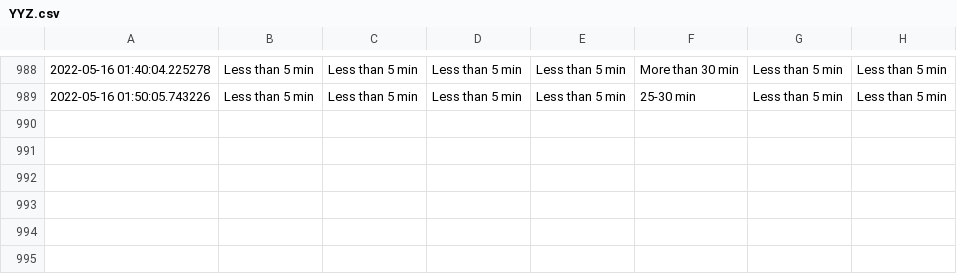
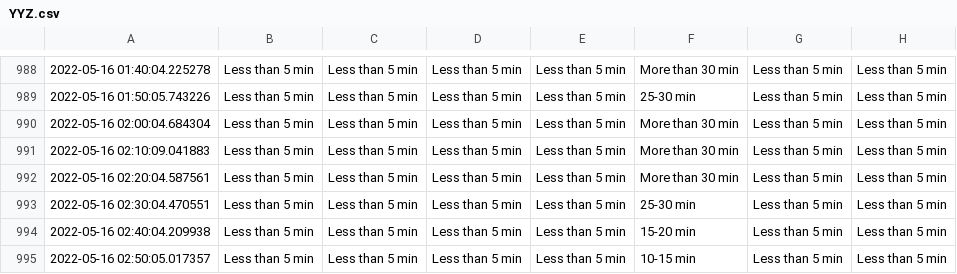
Before and after one commit to MarkProjectRepo/AirportWaits, a CSV file: data/YYZ.csv, drawn as a sheet; only a part is shown, gaps mark what is left out.

Commit message:
New data pull

```diff
--- a/data/YYZ.csv
+++ b/data/YYZ.csv
@@ -989 +989,7 @@
 2022-05-16 01:50:05.743226,Less than 5 min,Less than 5 min,Less than 5 min,Less than 5 min,25-30 min,Less than 5 min,Less than 5 min
+2022-05-16 02:00:04.684304,Less than 5 min,Less than 5 min,Less than 5 min,Less than 5 min,More than 30 min,Less than 5 min,Less than 5 min
+2022-05-16 02:10:09.041883,Less than 5 min,Less than 5 min,Less than 5 min,Less than 5 min,More than 30 min,Less than 5 min,Less than 5 min
+2022-05-16 02:20:04.587561,Less than 5 min,Less than 5 min,Less than 5 min,Less than 5 min,More than 30 min,Less than 5 min,Less than 5 min
+2022-05-16 02:30:04.470551,Less than 5 min,Less than 5 min,Less than 5 min,Less than 5 min,25-30 min,Less than 5 min,Less than 5 min
+2022-05-16 02:40:04.209938,Less than 5 min,Less than 5 min,Less than 5 min,Less than 5 min,15-20 min,Less than 5 min,Less than 5 min
+2022-05-16 02:50:05.017357,Less than 5 min,Less than 5 min,Less than 5 min,Less than 5 min,10-15 min,Less than 5 min,Less than 5 min
```
